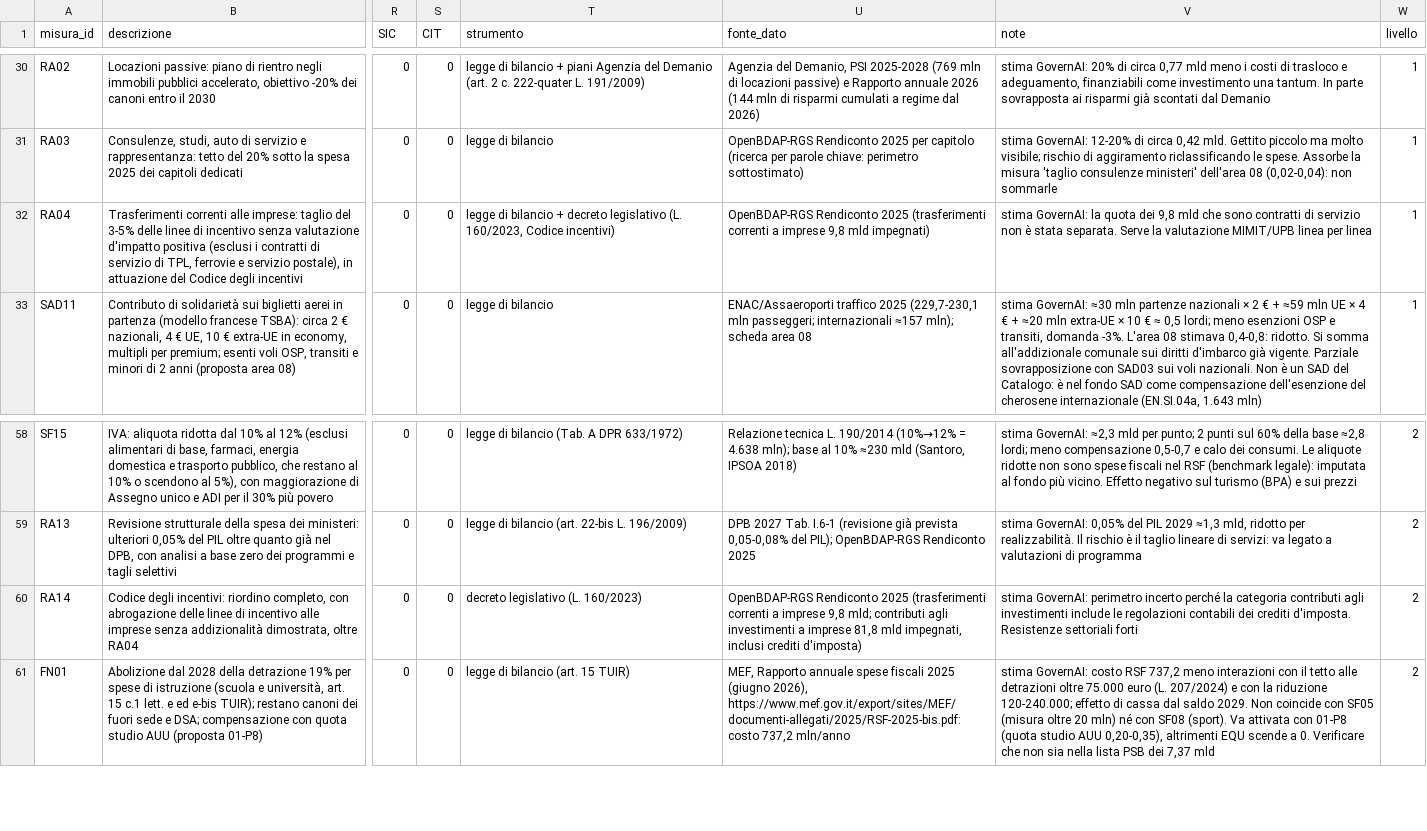
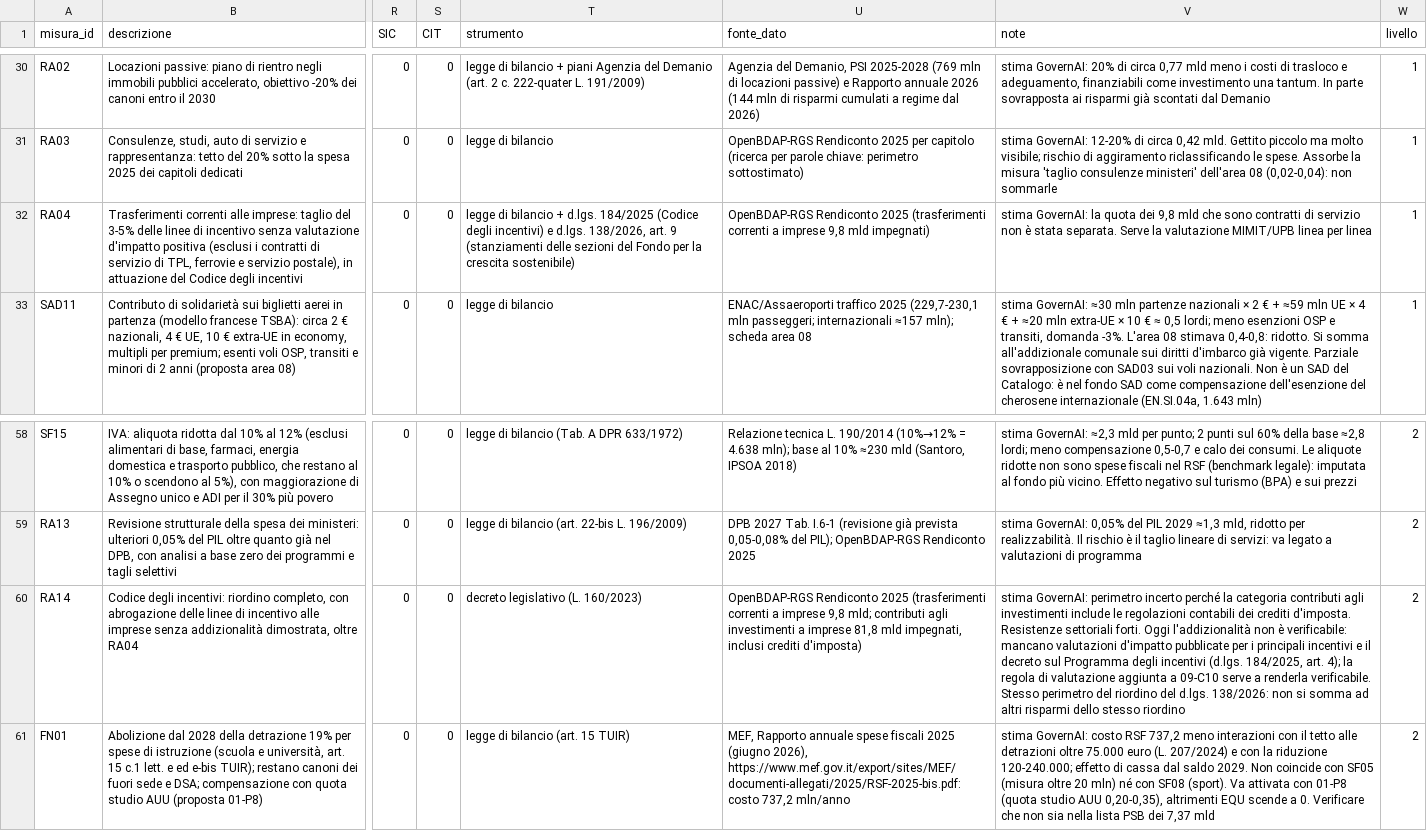
Before and after one commit to FabioDeLuca1977/governai, a CSV file: programma/coperture_menu.csv, drawn as a sheet; only a part is shown, gaps mark what is left out; the diff names each change by its address in the sheet, - before the commit and + after, or states it on an @@ line.

```diff
--- a/programma/coperture_menu.csv
+++ b/programma/coperture_menu.csv
-T32 (strumento): …bilancio + decreto legislativo (L. 160/2023, Codice incentivi)
+T32 (strumento): …bilancio + d.lgs. 184/2025 (Codice degli incentivi) e d.lgs. 138/2026, art. 9 (stanziamenti delle sezioni del Fondo per la crescita sostenibile)
-V60 (note): …Resistenze settoriali forti
+V60 (note): …Resistenze settoriali forti. Oggi l'addizionalità non è verificabile: mancano valutazioni d'impatto pubblicate per i principali incentivi e il decreto sul Programma degli incentivi (d.lgs. 184/2025, art. 4); la regola di valutazione aggiunta a 09-C10 serve a renderla verificabile. Stesso perimetro del riordino del d.lgs. 138/2026: non si somma ad altri risparmi dello stesso riordino
```
Also changed, not shown: programma/selezione_difesa.csv, programma/selezione_dividendo.csv, 12 other files.
